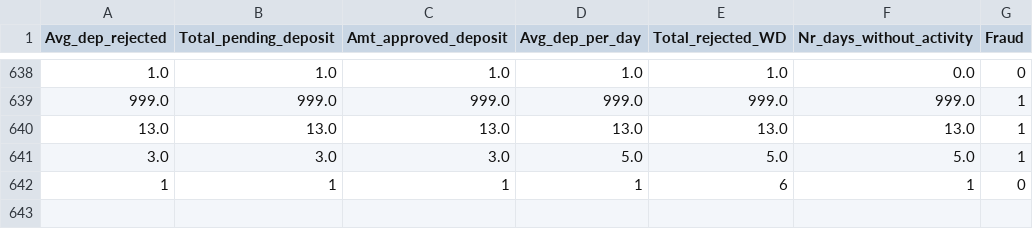
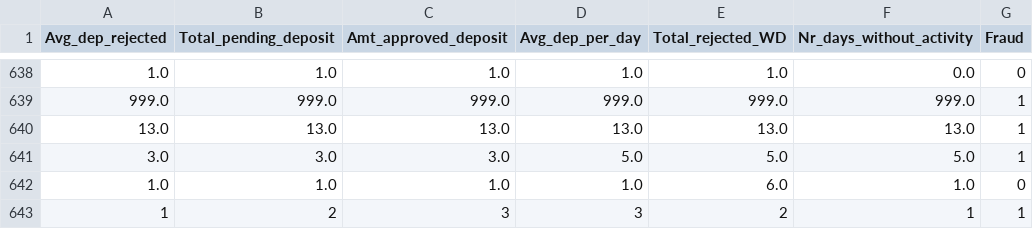
Before and after one commit to vikrantzerozero8/fbb, a CSV file: file1.csv, drawn as a sheet; only a part is shown, gaps mark what is left out.

Commit message:
Data Updated - 2022-10-20 13:17:28

```diff
--- a/file1.csv
+++ b/file1.csv
@@ -641,2 +641,3 @@ Avg_dep_rejected,Total_pending_deposit,Amt_approved_deposit,Avg_dep_per_day,Tota
 3.0,3.0,3.0,5.0,5.0,5.0,1
-1,1,1,1,6,1,0
+1.0,1.0,1.0,1.0,6.0,1.0,0
+1,2,3,3,2,1,1
```
